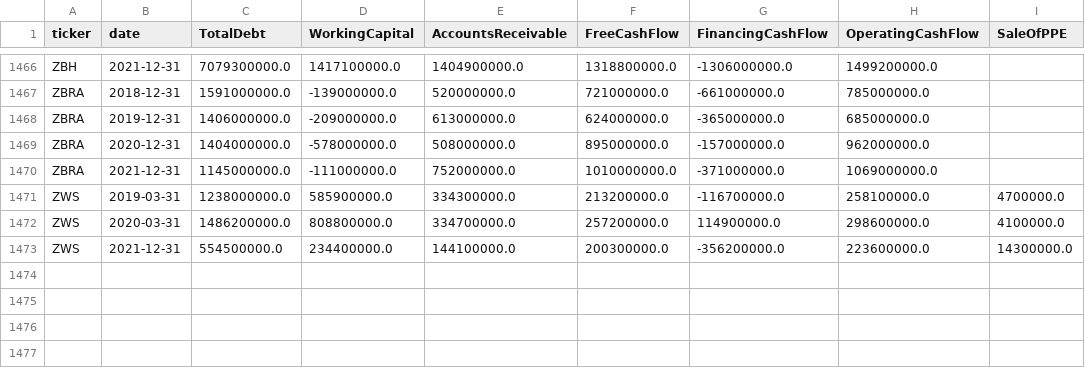
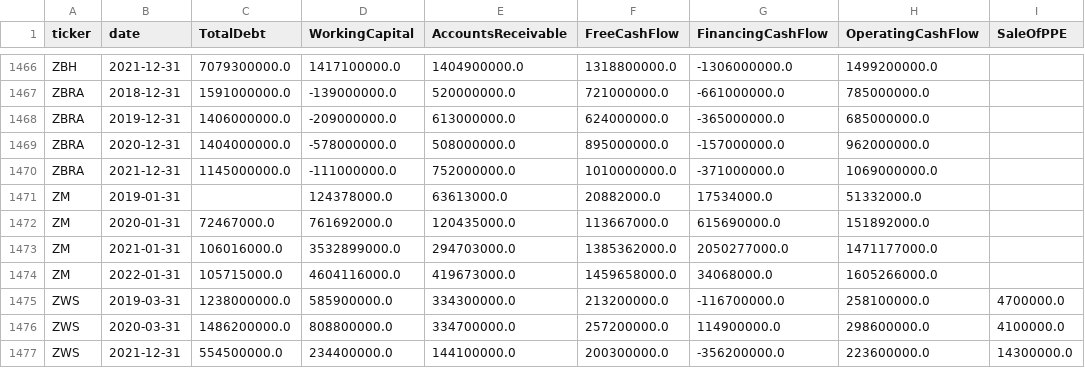
Before and after one commit to Bayan2019/TCC_Dashboard, a CSV file: Files_of_Data/add_info_annual_ws.csv, drawn as a sheet; only a part is shown, gaps mark what is left out.

```diff
--- a/Files_of_Data/add_info_annual_ws.csv
+++ b/Files_of_Data/add_info_annual_ws.csv
@@ -1470,2 +1470,6 @@ ZBRA,2020-12-31,1404000000.0,-578000000.0,508000000.0,895000000.0,-157000000.0,9
 ZBRA,2021-12-31,1145000000.0,-111000000.0,752000000.0,1010000000.0,-371000000.0,1069000000.0,
+ZM,2019-01-31,,124378000.0,63613000.0,20882000.0,17534000.0,51332000.0,
+ZM,2020-01-31,72467000.0,761692000.0,120435000.0,113667000.0,615690000.0,151892000.0,
+ZM,2021-01-31,106016000.0,3532899000.0,294703000.0,1385362000.0,2050277000.0,1471177000.0,
+ZM,2022-01-31,105715000.0,4604116000.0,419673000.0,1459658000.0,34068000.0,1605266000.0,
 ZWS,2019-03-31,1238000000.0,585900000.0,334300000.0,213200000.0,-116700000.0,258100000.0,4700000.0
```
Also changed, not shown: Files_of_Data/list_comp_fs_yahoo_ws.csv, 2 other files.
